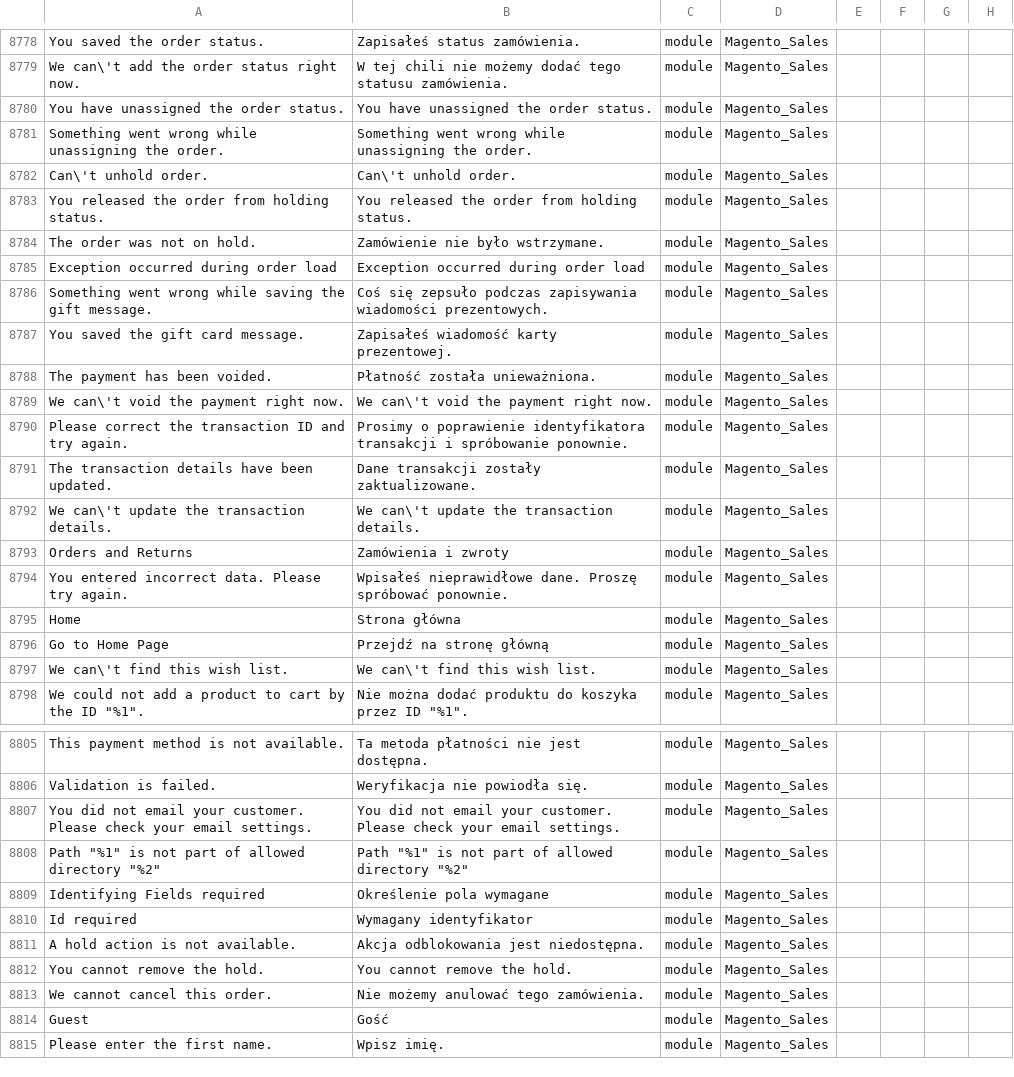
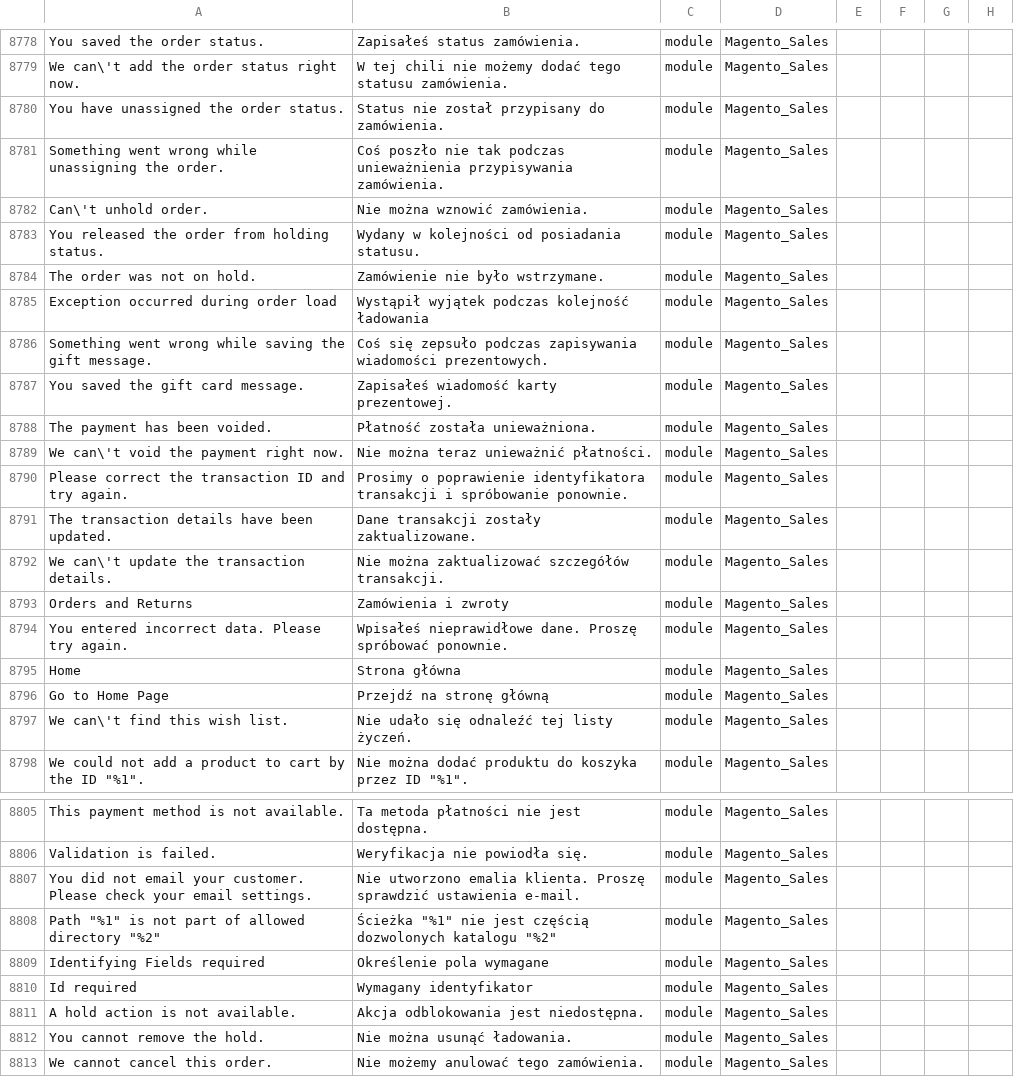
Before and after one commit to SnowdogApps/magento2-pl_pl, a CSV file: pl_PL.csv, drawn as a sheet; only a part is shown, gaps mark what is left out; the shorter side is filled out with more unchanged rows; the diff covers the shown part only; the diff names each change by its address in the sheet, - before the commit and + after, or states it on an @@ line.

Commit message:
Pull from Crowdin

```diff
--- a/pl_PL.csv
+++ b/pl_PL.csv
-B8780: You have unassigned the order status.
+B8780: Status nie został przypisany do zamówienia.
-B8781: Something went wrong while unassigning the order.
+B8781: Coś poszło nie tak podczas unieważnienia przypisywania zamówienia.
-B8782: Can\'t unhold order.
+B8782: Nie można wznowić zamówienia.
-B8783: You released the order from holding status.
+B8783: Wydany w kolejności od posiadania statusu.
-B8785: Exception occurred during order load
+B8785: Wystąpił wyjątek podczas kolejność ładowania
-B8789: We can\'t void the payment right now.
+B8789: Nie można teraz unieważnić płatności.
-B8792: We can\'t update the transaction details.
+B8792: Nie można zaktualizować szczegółów transakcji.
-B8797: We can\'t find this wish list.
+B8797: Nie udało się odnaleźć tej listy życzeń.
-B8807: You did not email your customer. Please check your email settings.
+B8807: Nie utworzono emalia klienta. Proszę sprawdzić ustawienia e-mail.
-B8808: Path "%1" is not part of allowed directory "%2"
+B8808: Ścieżka "%1" nie jest częścią dozwolonych katalogu "%2"
-B8812: You cannot remove the hold.
+B8812: Nie można usunąć ładowania.
```
Also changed, not shown: 36 edited cells elsewhere in this file.
